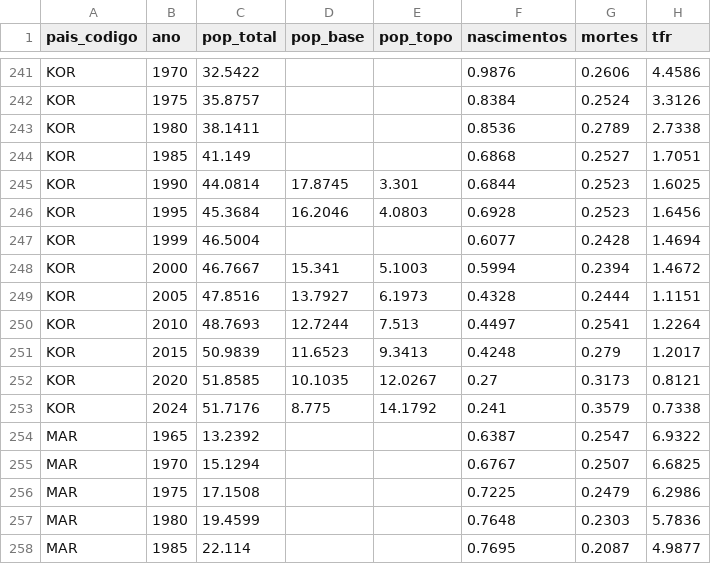
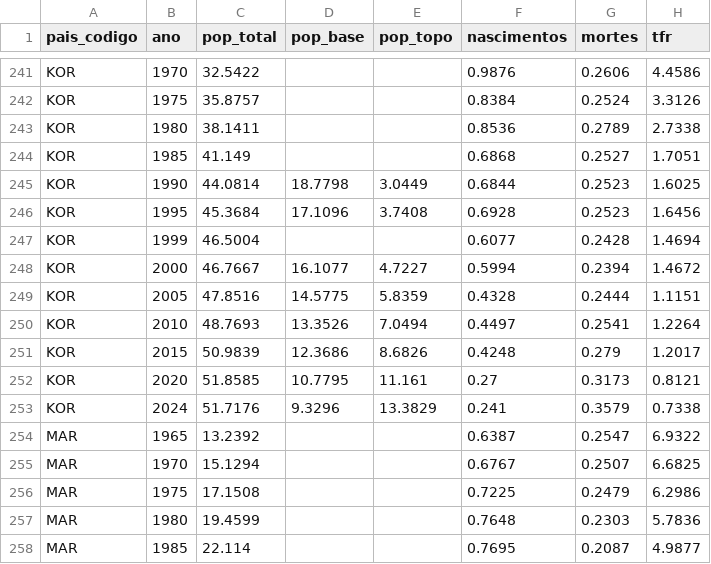
Before and after one commit to itibere-muarrek/Ainu-Narayama, a CSV file: data/raw/un_wpp_historico.csv, drawn as a sheet; only a part is shown, gaps mark what is left out.

```diff
--- a/data/raw/un_wpp_historico.csv
+++ b/data/raw/un_wpp_historico.csv
@@ -244,11 +244,11 @@ KOR,1980,38.1411,,,0.8536,0.2789,2.7338
 KOR,1985,41.149,,,0.6868,0.2527,1.7051
-KOR,1990,44.0814,17.8745,3.301,0.6844,0.2523,1.6025
-KOR,1995,45.3684,16.2046,4.0803,0.6928,0.2523,1.6456
+KOR,1990,44.0814,18.7798,3.0449,0.6844,0.2523,1.6025
+KOR,1995,45.3684,17.1096,3.7408,0.6928,0.2523,1.6456
 KOR,1999,46.5004,,,0.6077,0.2428,1.4694
-KOR,2000,46.7667,15.341,5.1003,0.5994,0.2394,1.4672
-KOR,2005,47.8516,13.7927,6.1973,0.4328,0.2444,1.1151
-KOR,2010,48.7693,12.7244,7.513,0.4497,0.2541,1.2264
-KOR,2015,50.9839,11.6523,9.3413,0.4248,0.279,1.2017
-KOR,2020,51.8585,10.1035,12.0267,0.27,0.3173,0.8121
-KOR,2024,51.7176,8.775,14.1792,0.241,0.3579,0.7338
+KOR,2000,46.7667,16.1077,4.7227,0.5994,0.2394,1.4672
+KOR,2005,47.8516,14.5775,5.8359,0.4328,0.2444,1.1151
+KOR,2010,48.7693,13.3526,7.0494,0.4497,0.2541,1.2264
+KOR,2015,50.9839,12.3686,8.6826,0.4248,0.279,1.2017
+KOR,2020,51.8585,10.7795,11.161,0.27,0.3173,0.8121
+KOR,2024,51.7176,9.3296,13.3829,0.241,0.3579,0.7338
 MAR,1965,13.2392,,,0.6387,0.2547,6.9322
```
Also changed, not shown: data/processed/n_index_2024.csv, data/processed/n_index_historico.csv, 11 other files.
